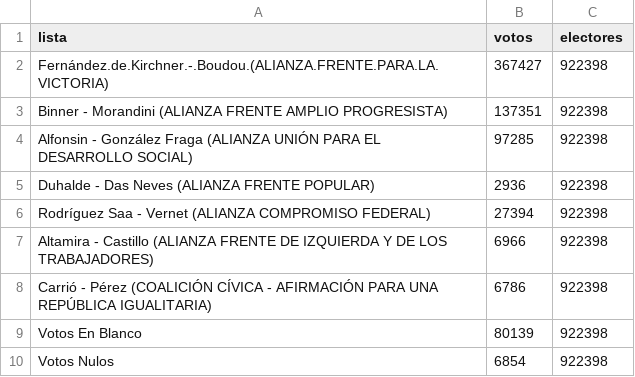
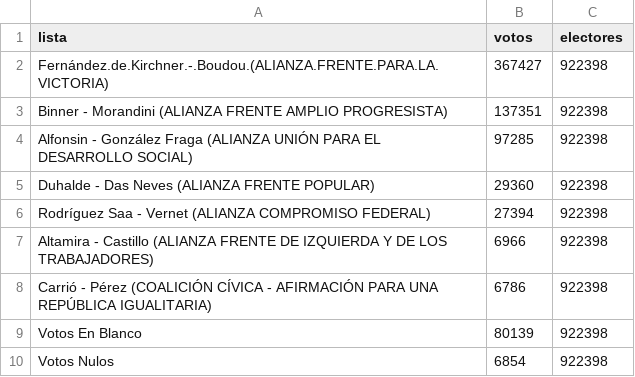
Before and after one commit to TuQmano/arg_demorcracia40, a CSV file: salidas/erios_presi_gral_2011.csv, drawn as a sheet.

```diff
--- a/salidas/erios_presi_gral_2011.csv
+++ b/salidas/erios_presi_gral_2011.csv
@@ -4,3 +4,3 @@ Binner - Morandini (ALIANZA FRENTE AMPLIO PROGRESISTA),137351,922398
 Alfonsin - González Fraga (ALIANZA UNIÓN PARA EL DESARROLLO SOCIAL),97285,922398
-Duhalde - Das Neves (ALIANZA FRENTE POPULAR),2936,922398
+Duhalde - Das Neves (ALIANZA FRENTE POPULAR),29360,922398
 Rodríguez Saa - Vernet (ALIANZA COMPROMISO FEDERAL),27394,922398
```
Also changed, not shown: salidas/chubut_presi_gral_2011.csv, salidas/santiago_presi_gral_2011.csv, 4 other files.
